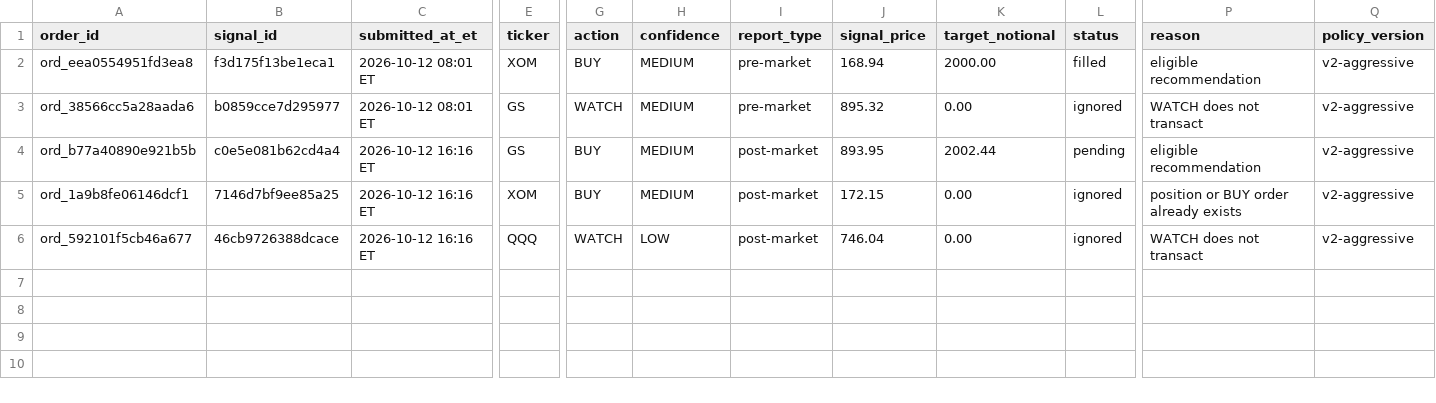
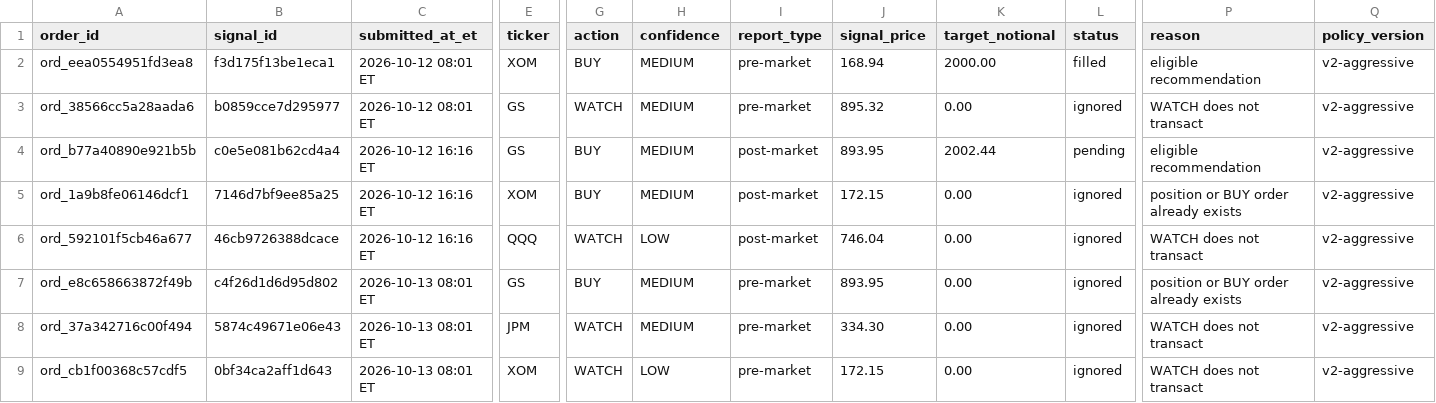
Before and after one commit to davidm00/discord-finance-bot, a CSV file: data/paper_portfolio/forward/orders.csv, drawn as a sheet; only a part is shown, gaps mark what is left out; rows hold the shown columns only; the diff names each change by its address in the sheet, - before the commit and + after, or states it on an @@ line.

```diff
--- a/data/paper_portfolio/forward/orders.csv
+++ b/data/paper_portfolio/forward/orders.csv
+row 7: ord_e8c658663872f49b | c4f26d1d6d95d802 | 2026-10-13 08:01 ET | GS | BUY | MEDIUM | pre-market | 893.95 | 0.00 | ignored | position or BUY order already exists | v2-aggressive
+row 8: ord_37a342716c00f494 | 5874c49671e06e43 | 2026-10-13 08:01 ET | JPM | WATCH | MEDIUM | pre-market | 334.30 | 0.00 | ignored | WATCH does not transact | v2-aggressive
+row 9: ord_cb1f00368c57cdf5 | 0bf34ca2aff1d643 | 2026-10-13 08:01 ET | XOM | WATCH | LOW | pre-market | 172.15 | 0.00 | ignored | WATCH does not transact | v2-aggressive
```
Also changed, not shown: data/claude_usage.csv, data/paper_portfolio/forward/snapshots.csv, 3 other files.
